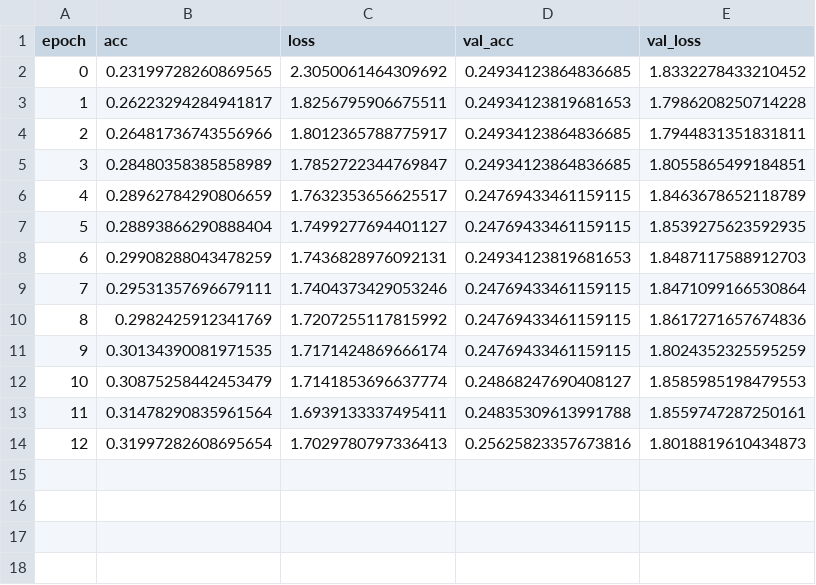
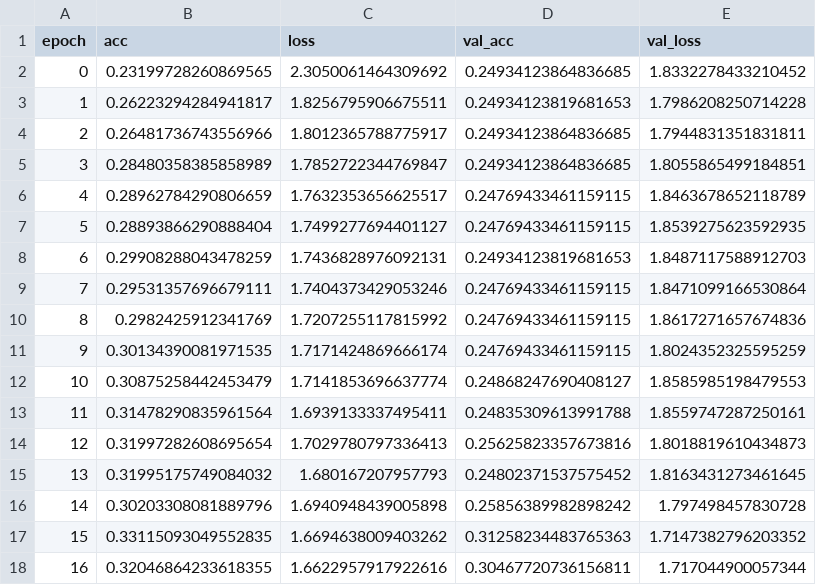
Before and after one commit to huizhuzhao/Hackthon, a CSV file: xlyte/logs/logger.csv, drawn as a sheet; the diff names each change by its address in the sheet, - before the commit and + after, or states it on an @@ line.

```diff
--- a/xlyte/logs/logger.csv
+++ b/xlyte/logs/logger.csv
+row 15: 13 | 0.31995175749084032 | 1.680167207957793 | 0.24802371537575452 | 1.8163431273461645
+row 16: 14 | 0.30203308081889796 | 1.6940948439005898 | 0.25856389982898242 | 1.797498457830728
+row 17: 15 | 0.33115093049552835 | 1.6694638009403262 | 0.31258234483765363 | 1.7147382796203352
+row 18: 16 | 0.32046864233618355 | 1.6622957917922616 | 0.30467720736156811 | 1.717044900057344
```
Also changed, not shown: 1 other file.
